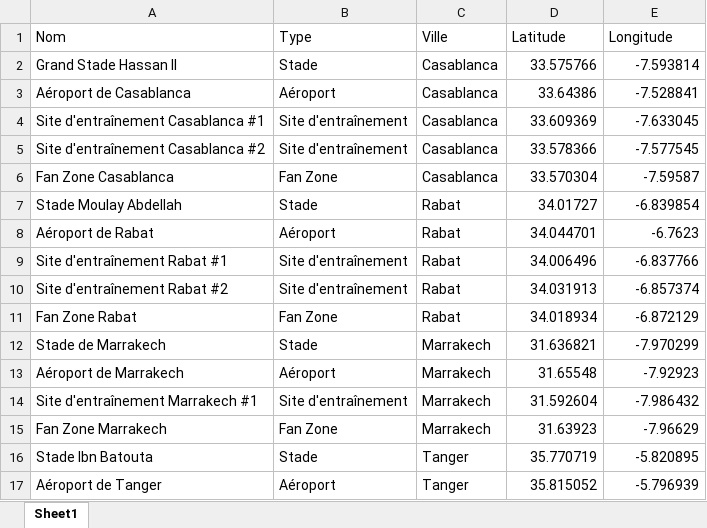
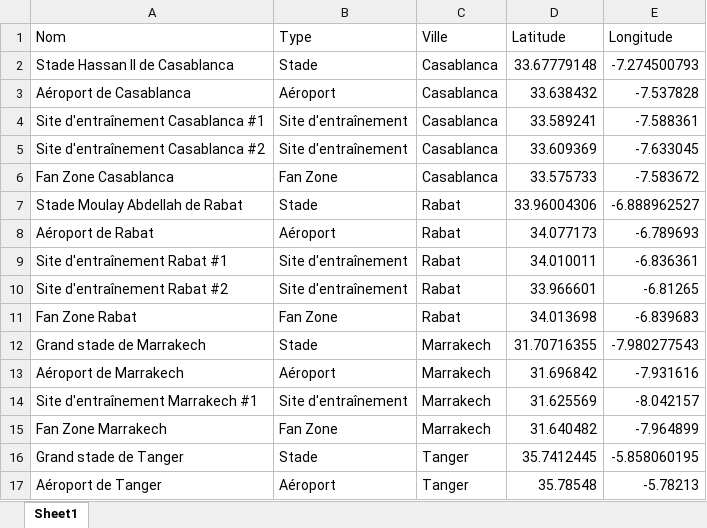
Before and after one commit to ainadeRB/wc2030_map, an Excel workbook: data/sample_poi.xlsx, sheet Sheet1, drawn as a sheet; only a part is shown; values as stored, in another font and other column widths than the file's, no borders; removed rows and columns are numbered as before the commit, all else as after; the diff covers the shown part only; the diff names each change by its address in the sheet, - before the commit and + after, or states it on an @@ line.

```diff
--- a/data/sample_poi.xlsx (sheet Sheet1)
+++ b/data/sample_poi.xlsx (sheet Sheet1)
-row 2: Grand Stade Hassan II | Stade | Casablanca | 33.575766 | -7.593814
+row 2: Stade Hassan II de Casablanca | Stade | Casablanca | 33.67779148 | -7.274500793
-D3 (Latitude): 33.64386
+D3 (Latitude): 33.638432
-E3 (Longitude): -7.528841
+E3 (Longitude): -7.537828
-D4 (Latitude): 33.609369
+D4 (Latitude): 33.589241
-E4 (Longitude): -7.633045
+E4 (Longitude): -7.588361
-D5 (Latitude): 33.578366
+D5 (Latitude): 33.609369
-E5 (Longitude): -7.577545
+E5 (Longitude): -7.633045
-D6 (Latitude): 33.570304
+D6 (Latitude): 33.575733
-E6 (Longitude): -7.59587
+E6 (Longitude): -7.583672
-row 7: Stade Moulay Abdellah | Stade | Rabat | 34.01727 | -6.839854
+row 7: Stade Moulay Abdellah de Rabat | Stade | Rabat | 33.96004306 | -6.888962527
-D8 (Latitude): 34.044701
+D8 (Latitude): 34.077173
-E8 (Longitude): -6.7623
+E8 (Longitude): -6.789693
-D9 (Latitude): 34.006496
+D9 (Latitude): 34.010011
-E9 (Longitude): -6.837766
+E9 (Longitude): -6.836361
-D10 (Latitude): 34.031913
+D10 (Latitude): 33.966601
-E10 (Longitude): -6.857374
+E10 (Longitude): -6.81265
-D11 (Latitude): 34.018934
+D11 (Latitude): 34.013698
-E11 (Longitude): -6.872129
+E11 (Longitude): -6.839683
-row 12: Stade de Marrakech | Stade | Marrakech | 31.636821 | -7.970299
+row 12: Grand stade de Marrakech | Stade | Marrakech | 31.70716355 | -7.980277543
-D13 (Latitude): 31.65548
+D13 (Latitude): 31.696842
-E13 (Longitude): -7.92923
+E13 (Longitude): -7.931616
-D14 (Latitude): 31.592604
+D14 (Latitude): 31.625569
-E14 (Longitude): -7.986432
+E14 (Longitude): -8.042157
-D15 (Latitude): 31.63923
+D15 (Latitude): 31.640482
-E15 (Longitude): -7.96629
+E15 (Longitude): -7.964899
-row 16: Stade Ibn Batouta | Stade | Tanger | 35.770719 | -5.820895
+row 16: Grand stade de Tanger | Stade | Tanger | 35.7412445 | -5.858060195
-D17 (Latitude): 35.815052
+D17 (Latitude): 35.78548
-E17 (Longitude): -5.796939
+E17 (Longitude): -5.78213
```
Also changed, not shown: 2 added rows, 2 removed rows and 18 edited cells elsewhere in this sheet, data/sample_hotels.xlsx, 1 other file.
